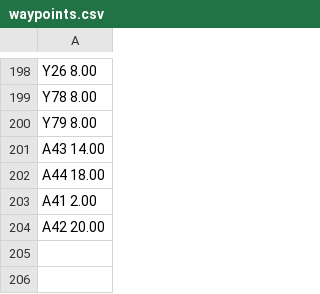
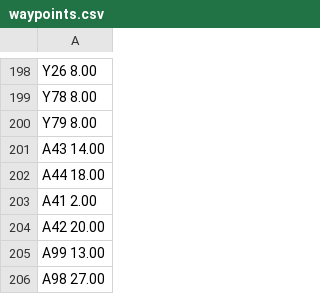
Before and after one commit to cavasanchez/TFG, a CSV file: TFG-cpp-master/Resources/medium1/waypoints.csv, drawn as a sheet; only a part is shown, gaps mark what is left out; the diff names each change by its address in the sheet, - before the commit and + after, or states it on an @@ line.

```diff
--- a/TFG-cpp-master/Resources/medium1/waypoints.csv
+++ b/TFG-cpp-master/Resources/medium1/waypoints.csv
+row 205: A99 13.00
+row 206: A98 27.00
```
Also changed, not shown: TFG-cpp-master/Resources/medium1/flights.csv, TFG-cpp-master/Resources/medium1/trajectories.csv, 13 other files.
